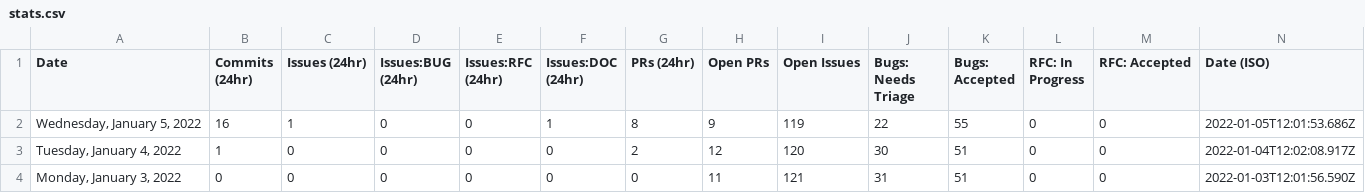
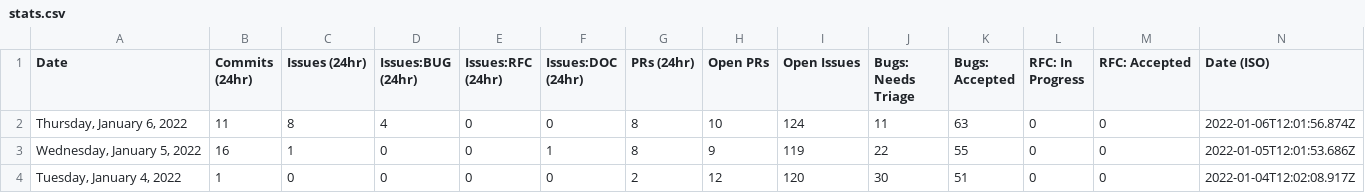
Before and after one commit to glasnost4g/astro, a CSV file: scripts/stats/stats.csv, drawn as a sheet; only a part is shown; the shorter side is filled out with more unchanged rows.

```diff
--- a/scripts/stats/stats.csv
+++ b/scripts/stats/stats.csv
@@ -1,2 +1,3 @@
 Date,Commits (24hr),Issues (24hr),Issues:BUG (24hr),Issues:RFC (24hr),Issues:DOC (24hr),PRs (24hr),Open PRs,Open Issues,Bugs: Needs Triage,Bugs: Accepted,RFC: In Progress,RFC: Accepted,Date (ISO)
+"Thursday, January 6, 2022",11,8,4,0,0,8,10,124,11,63,0,0,"2022-01-06T12:01:56.874Z"
 "Wednesday, January 5, 2022",16,1,0,0,1,8,9,119,22,55,0,0,"2022-01-05T12:01:53.686Z"
```
